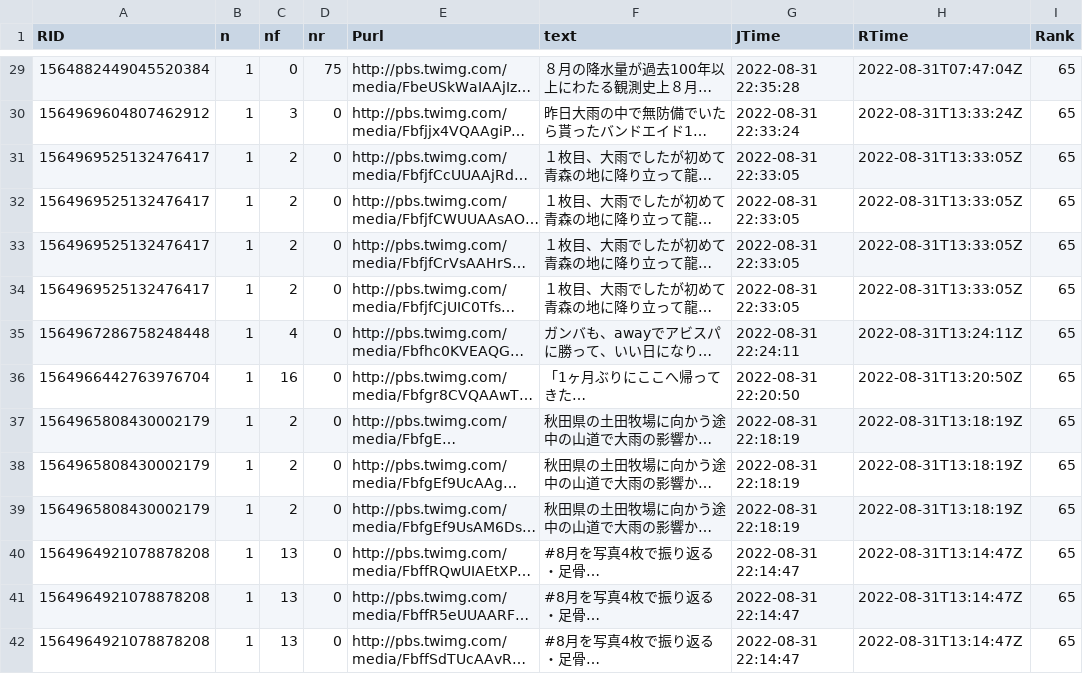
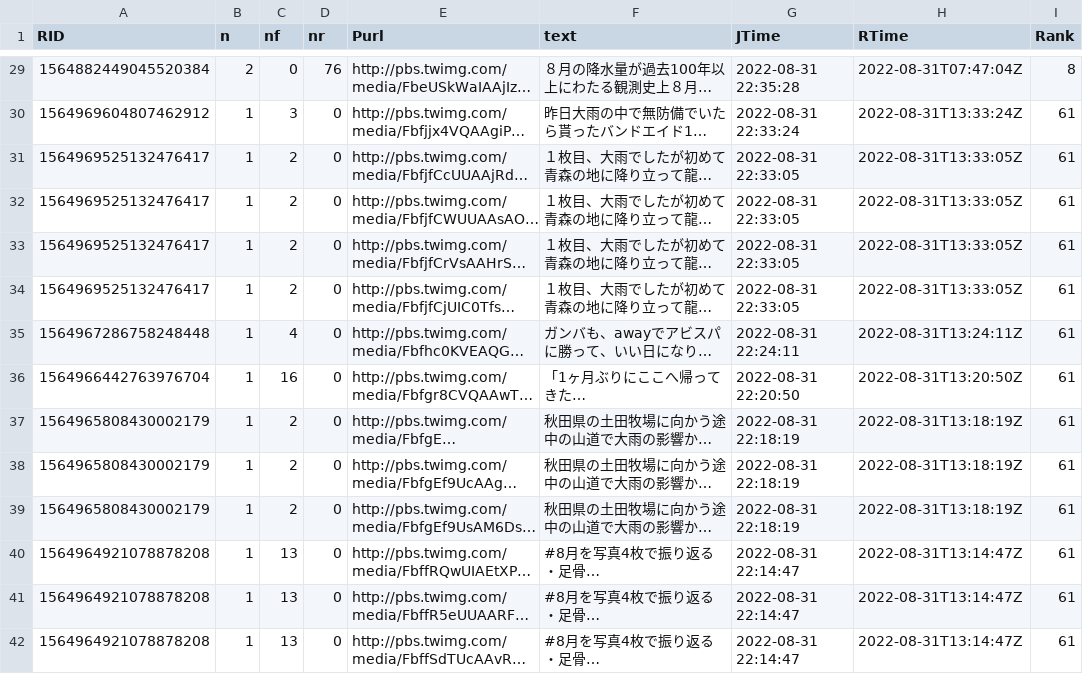
Before and after one commit to syamada93/RTweet_2022_HR, a TSV file: Tweet_Photo.tsv, drawn as a sheet; only a part is shown, gaps mark what is left out; long unchanged cells end in …; the diff covers the shown part only; the diff names each change by its address in the sheet, - before the commit and + after, or states it on an @@ line.

```diff
--- a/Tweet_Photo.tsv
+++ b/Tweet_Photo.tsv
-B29 (n): 1
+B29 (n): 2
-D29 (nr): 75
+D29 (nr): 76
-I29 (Rank): 65
+I29 (Rank): 8
-I30:I42 (Rank): 65
+I30:I42 (Rank): 61
```
Also changed, not shown: 2 added rows, 6 removed rows and 61 edited cells elsewhere in this file, 1 other file.
